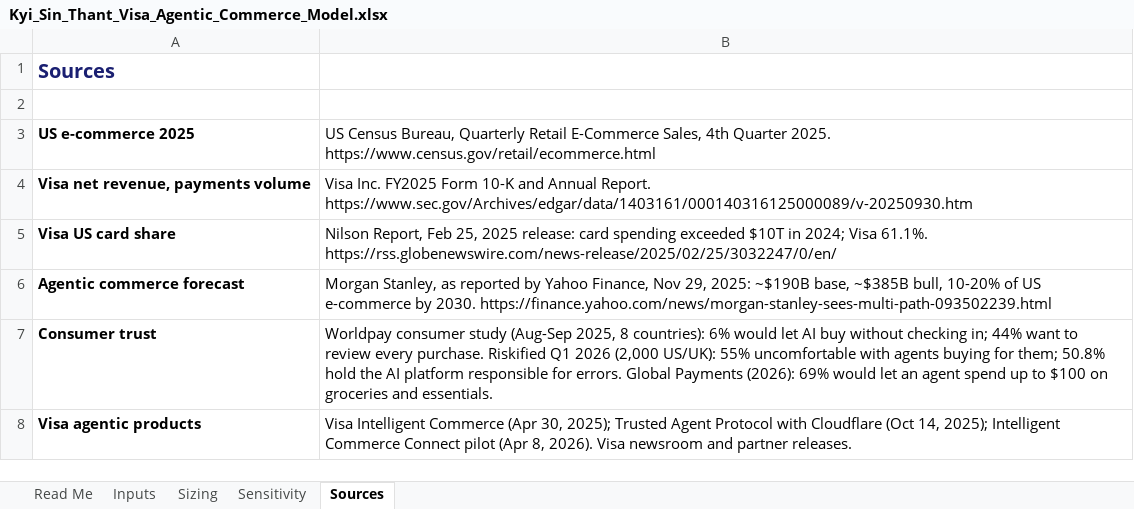
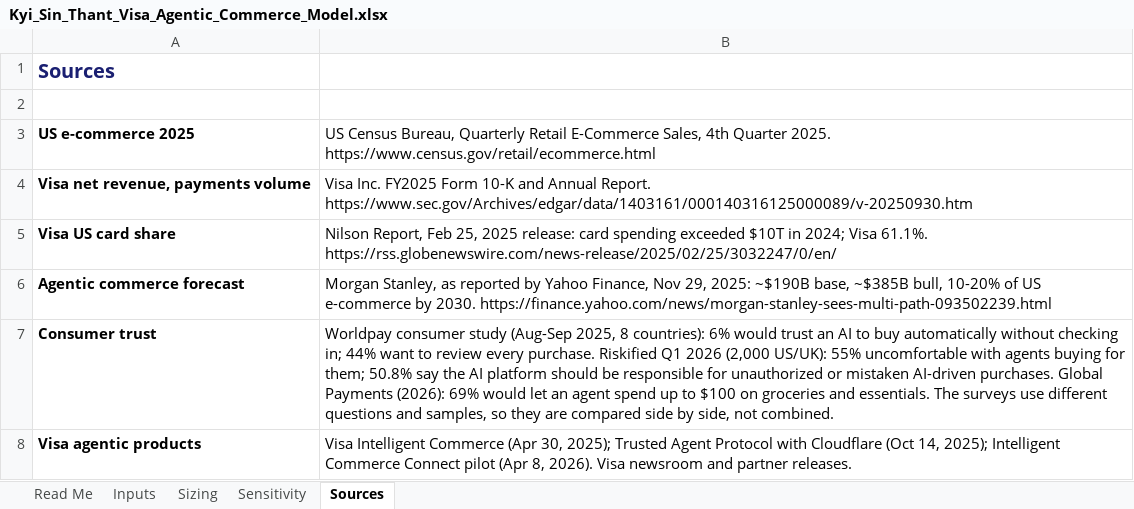
Before and after one commit to jasminekst/jasminekst.github.io, an Excel workbook: cases/visa-agentic/Kyi_Sin_Thant_Visa_Agentic_Commerce_Model.xlsx, sheet Sources, drawn as a sheet; values as stored, in another font and other column widths than the file's, no borders; the diff names each change by its address in the sheet, - before the commit and + after, or states it on an @@ line.

```diff
--- a/cases/visa-agentic/Kyi_Sin_Thant_Visa_Agentic_Commerce_Model.xlsx (sheet Sources)
+++ b/cases/visa-agentic/Kyi_Sin_Thant_Visa_Agentic_Commerce_Model.xlsx (sheet Sources)
-B7: …6% would let AI buy without checking in; 44% want to review every purchase. Riskified Q1 2026 (2,000 US/UK): 55% uncomfortable with agents buying for them; 50.8% hold the AI platform responsible for errors. Global Payments (2026): 69% would let an agent spend up to $100 on groceries and essentials.
+B7: …6% would trust an AI to buy automatically without checking in; 44% want to review every purchase. Riskified Q1 2026 (2,000 US/UK): 55% uncomfortable with agents buying for them; 50.8% say the AI platform should be responsible for unauthorized or mistaken AI-driven purchases. Global Payments (2026): 69% would let an agent spend up to $100 on groceries and essentials. The surveys use different questions and samples, so they are compared side by side, not combined.
```
Also changed, not shown: sheet Sizing, sheet Inputs, 3 other files.
